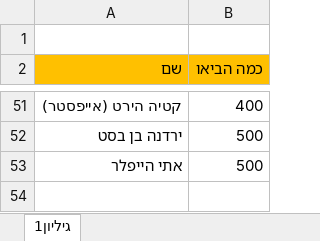
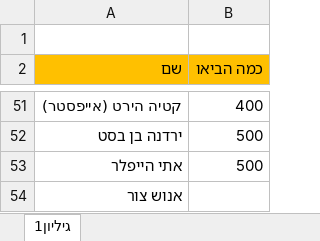
Before and after one commit to DreckGadol/imperative-code, an Excel workbook: כמה כולם הביאו לחתונה.xlsx, sheet גיליון1, drawn as a sheet; only a part is shown, gaps mark what is left out; values as stored, in another font and other column widths than the file's, no borders; the diff names each change by its address in the sheet, - before the commit and + after, or states it on an @@ line.

Commit message:
losh

```diff
--- a/כמה כולם הביאו לחתונה.xlsx (sheet גיליון1)
+++ b/כמה כולם הביאו לחתונה.xlsx (sheet גיליון1)
+row 54: אנוש צור
```
